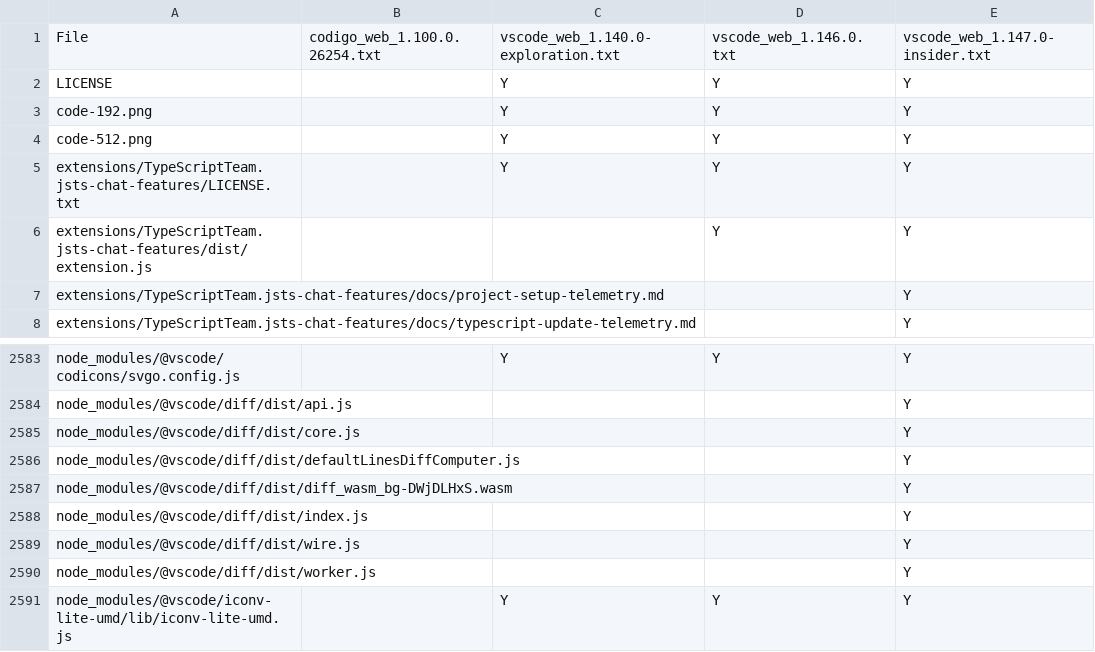
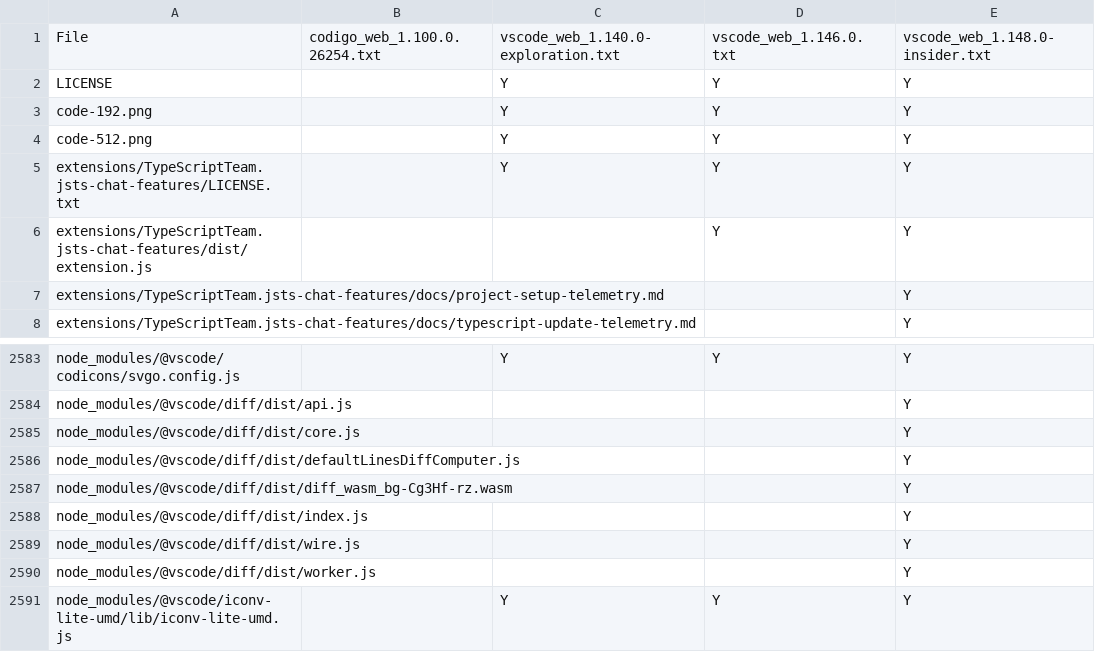
Before and after one commit to btwiuse/vsdiff, a CSV file: web.diff.csv, drawn as a sheet; only a part is shown, gaps mark what is left out.

```diff
--- a/web.diff.csv
+++ b/web.diff.csv
@@ -1,2 +1,2 @@
-File,codigo_web_1.100.0.26254.txt,vscode_web_1.140.0-exploration.txt,vscode_web_1.146.0.txt,vscode_web_1.147.0-insider.txt
+File,codigo_web_1.100.0.26254.txt,vscode_web_1.140.0-exploration.txt,vscode_web_1.146.0.txt,vscode_web_1.148.0-insider.txt
 LICENSE,,Y,Y,Y
@@ -2586,3 +2586,3 @@ node_modules/@vscode/diff/dist/core.js,,,,Y
 node_modules/@vscode/diff/dist/defaultLinesDiffComputer.js,,,,Y
-node_modules/@vscode/diff/dist/diff_wasm_bg-DWjDLHxS.wasm,,,,Y
+node_modules/@vscode/diff/dist/diff_wasm_bg-Cg3Hf-rz.wasm,,,,Y
 node_modules/@vscode/diff/dist/index.js,,,,Y
```
Also changed, not shown: reh-web.diff.csv, reh.diff.csv, 4 other files.
